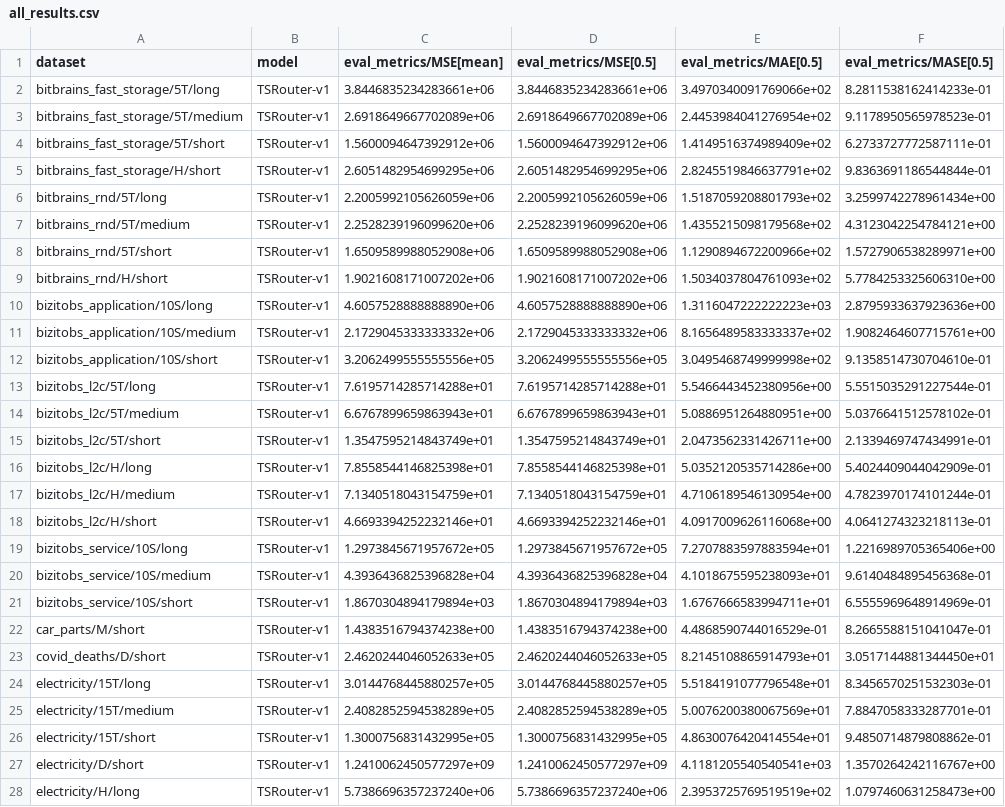
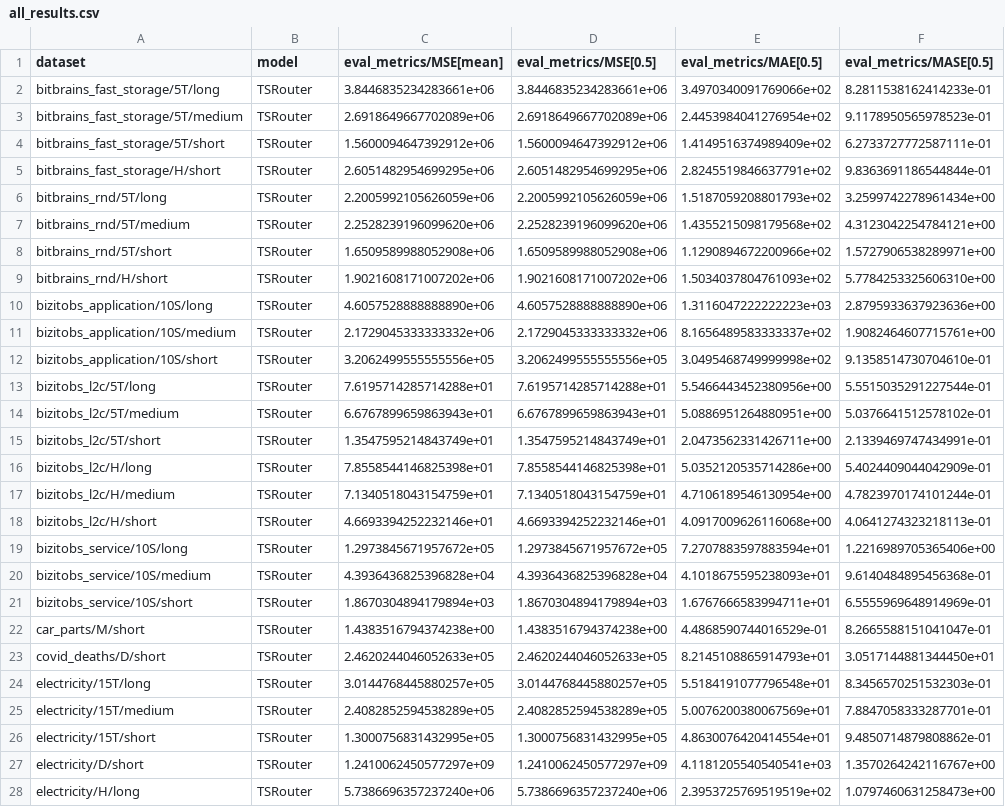
Before and after one commit to SalesforceAIResearch/gift-eval, a CSV file: results/TSRouter/all_results.csv, drawn as a sheet; only a part is shown; the diff covers the shown part only; the diff names each change by its address in the sheet, - before the commit and + after, or states it on an @@ line.

Commit message:
Add TSRouter results to GIFT-Eval leaderboard

```diff
--- a/results/TSRouter/all_results.csv
+++ b/results/TSRouter/all_results.csv
-B2:B28 (model): TSRouter-v1
+B2:B28 (model): TSRouter
```
Also changed, not shown: 70 edited cells elsewhere in this file.
